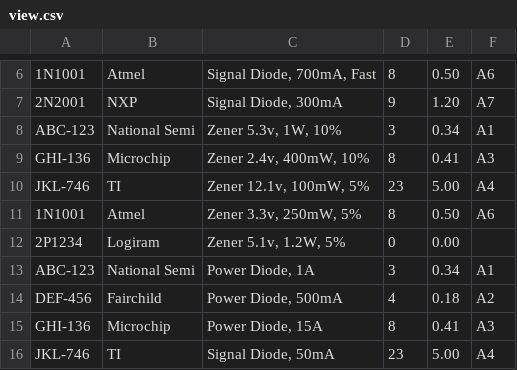
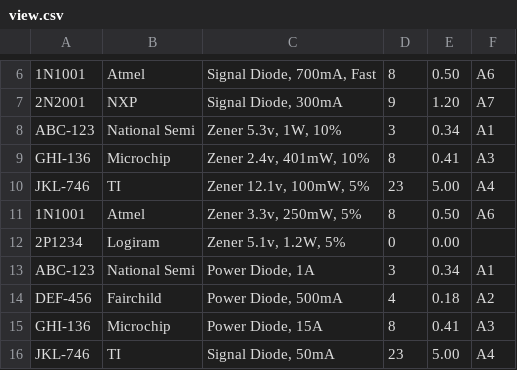
Before and after one commit to python50/BlancIMS, a CSV file: examples/view.csv, drawn as a sheet; only a part is shown, gaps mark what is left out; the diff names each change by its address in the sheet, - before the commit and + after, or states it on an @@ line.

```diff
--- a/examples/view.csv
+++ b/examples/view.csv
-C9: Zener 2.4v, 400mW, 10%
+C9: Zener 2.4v, 401mW, 10%
```
Also changed, not shown: 6 other files.
